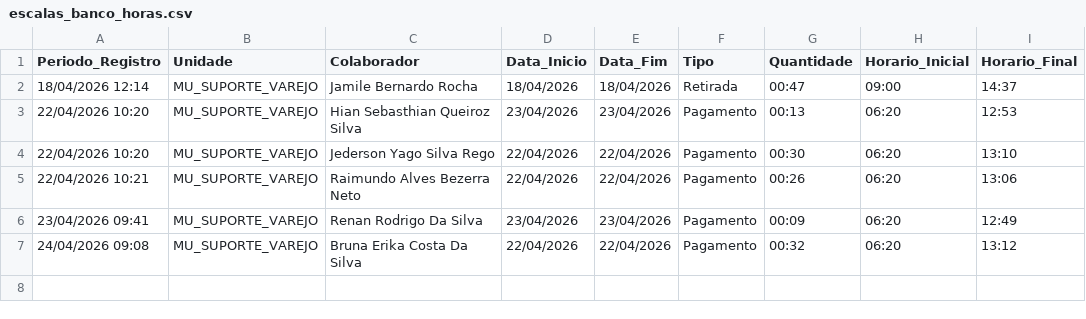
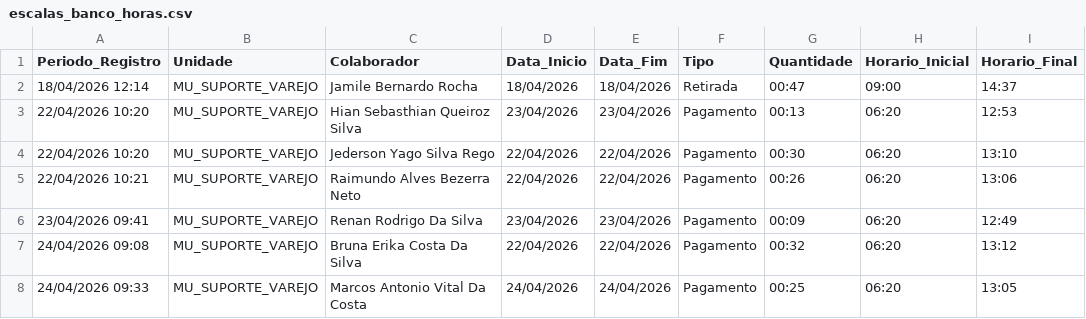
Before and after one commit to krepss/brisanet-dashboard, a CSV file: escalas_banco_horas.csv, drawn as a sheet; the diff names each change by its address in the sheet, - before the commit and + after, or states it on an @@ line.

```diff
--- a/escalas_banco_horas.csv
+++ b/escalas_banco_horas.csv
+row 8: 24/04/2026 09:33 | MU_SUPORTE_VAREJO | Marcos Antonio Vital Da Costa | 24/04/2026 | 24/04/2026 | Pagamento | 00:25 | 06:20 | 13:05
```
